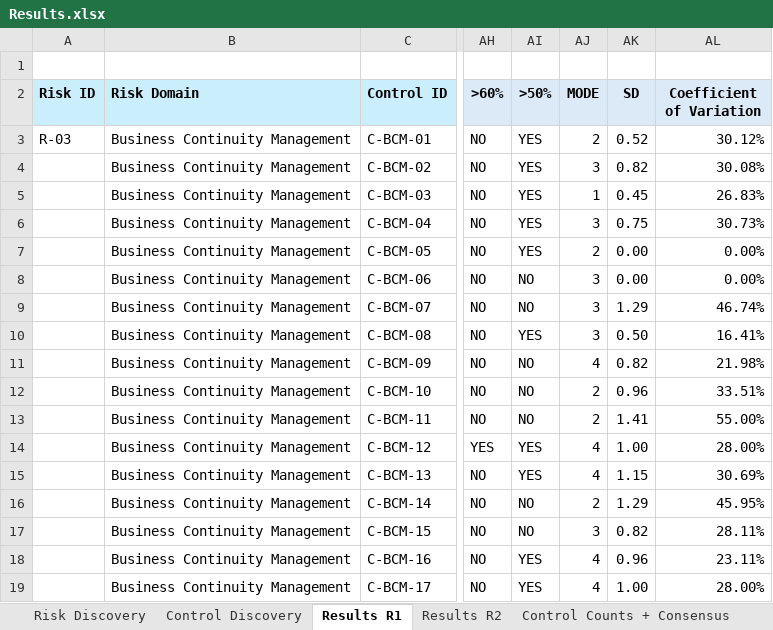
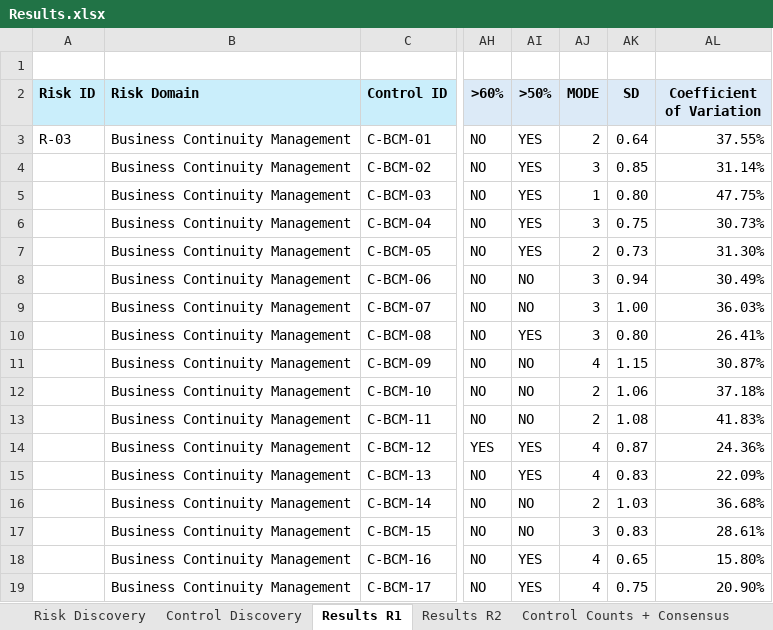
Before and after one commit to MaxBoog/Cloud-Risk-Governance-Thesis, an Excel workbook: Results.xlsx, sheet Results R1, drawn as a sheet; only a part is shown, gaps mark what is left out; values as stored, in another font and other column widths than the file's, no borders; the diff covers the shown part only; the diff names each change by its address in the sheet, - before the commit and + after, or states it on an @@ line.

Commit message:
Add files via upload

```diff
--- a/Results.xlsx (sheet Results R1)
+++ b/Results.xlsx (sheet Results R1)
-AK3 (SD): 0.52
+AK3 (SD): 0.64
-AL3 (Coefficient of Variation): 30.12%
+AL3 (Coefficient of Variation): 37.55%
-AK4 (SD): 0.82
+AK4 (SD): 0.85
-AL4 (Coefficient of Variation): 30.08%
+AL4 (Coefficient of Variation): 31.14%
-AK5 (SD): 0.45
+AK5 (SD): 0.80
-AL5 (Coefficient of Variation): 26.83%
+AL5 (Coefficient of Variation): 47.75%
-AK7 (SD): 0.00
+AK7 (SD): 0.73
-AL7 (Coefficient of Variation): 0.00%
+AL7 (Coefficient of Variation): 31.30%
-AK8 (SD): 0.00
+AK8 (SD): 0.94
-AL8 (Coefficient of Variation): 0.00%
+AL8 (Coefficient of Variation): 30.49%
-AK9 (SD): 1.29
+AK9 (SD): 1.00
-AL9 (Coefficient of Variation): 46.74%
+AL9 (Coefficient of Variation): 36.03%
-AK10 (SD): 0.50
+AK10 (SD): 0.80
-AL10 (Coefficient of Variation): 16.41%
+AL10 (Coefficient of Variation): 26.41%
-AK11 (SD): 0.82
+AK11 (SD): 1.15
-AL11 (Coefficient of Variation): 21.98%
+AL11 (Coefficient of Variation): 30.87%
-AK12 (SD): 0.96
+AK12 (SD): 1.06
-AL12 (Coefficient of Variation): 33.51%
+AL12 (Coefficient of Variation): 37.18%
-AK13 (SD): 1.41
+AK13 (SD): 1.08
-AL13 (Coefficient of Variation): 55.00%
+AL13 (Coefficient of Variation): 41.83%
-AK14 (SD): 1.00
+AK14 (SD): 0.87
-AL14 (Coefficient of Variation): 28.00%
+AL14 (Coefficient of Variation): 24.36%
-AK15 (SD): 1.15
+AK15 (SD): 0.83
-AL15 (Coefficient of Variation): 30.69%
+AL15 (Coefficient of Variation): 22.09%
-AK16 (SD): 1.29
+AK16 (SD): 1.03
-AL16 (Coefficient of Variation): 45.95%
+AL16 (Coefficient of Variation): 36.68%
-AK17 (SD): 0.82
+AK17 (SD): 0.83
-AL17 (Coefficient of Variation): 28.11%
+AL17 (Coefficient of Variation): 28.61%
-AK18 (SD): 0.96
+AK18 (SD): 0.65
-AL18 (Coefficient of Variation): 23.11%
+AL18 (Coefficient of Variation): 15.80%
-AK19 (SD): 1.00
+AK19 (SD): 0.75
-AL19 (Coefficient of Variation): 28.00%
+AL19 (Coefficient of Variation): 20.90%
```
Also changed, not shown: 300 edited cells elsewhere in this sheet, sheet Results R2.
